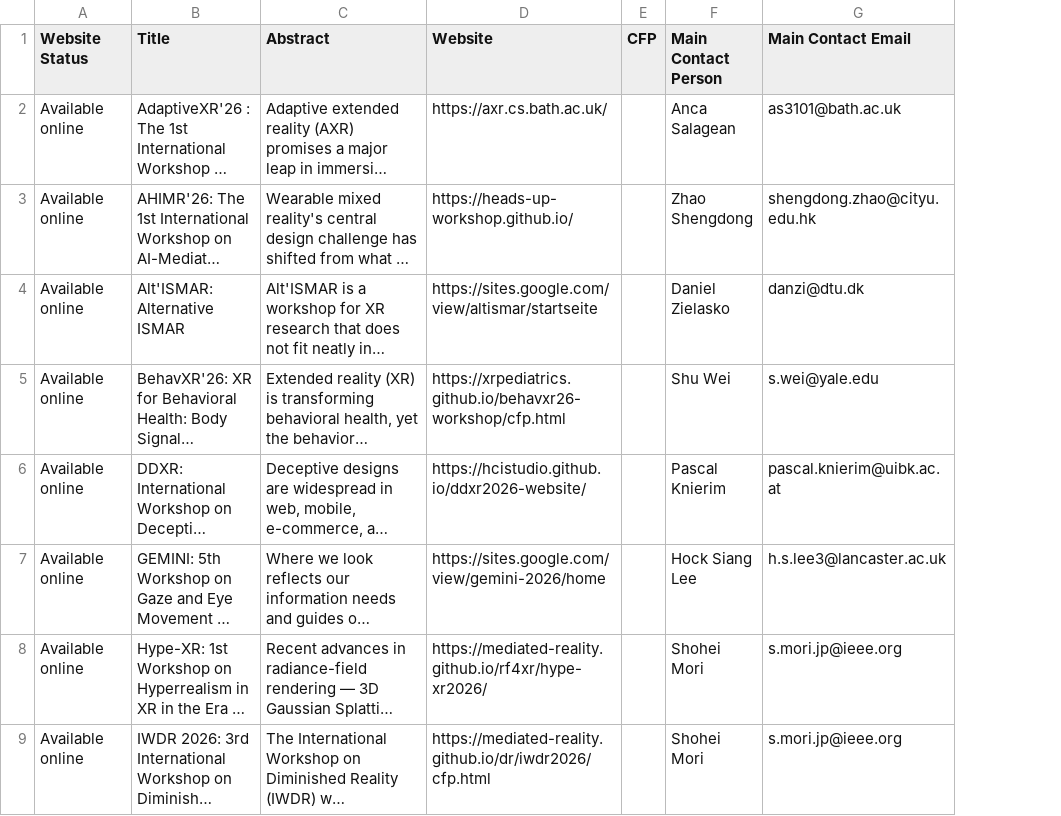
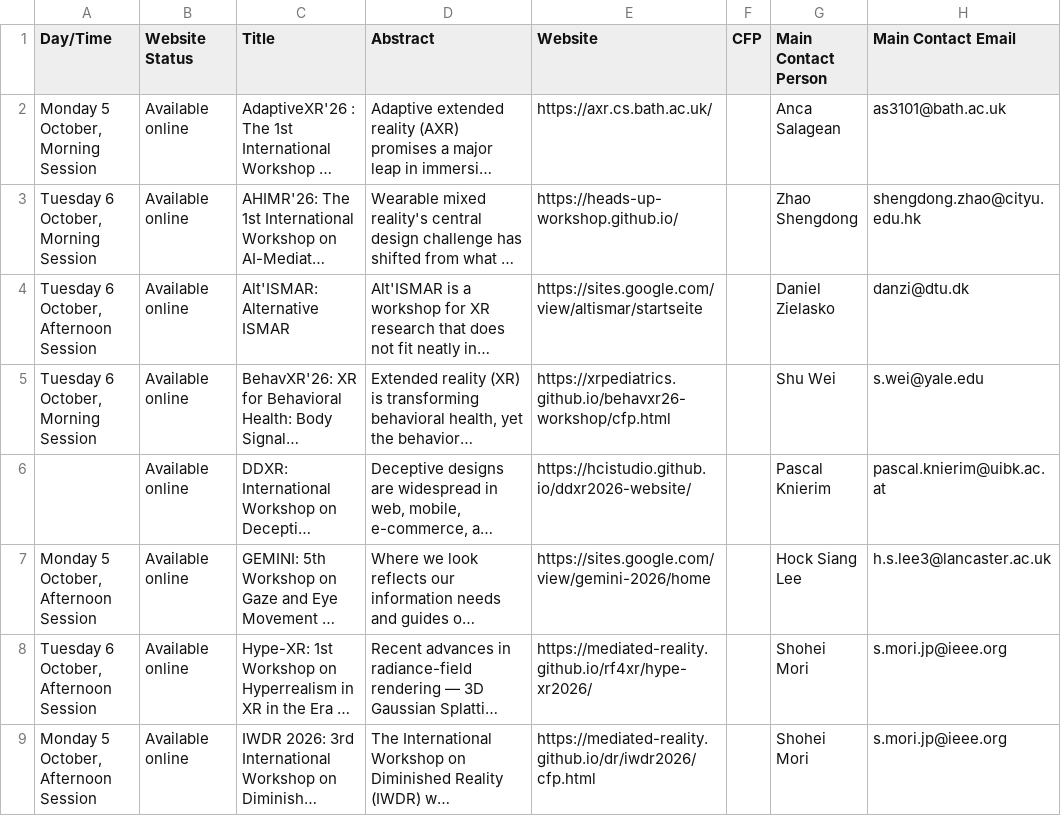
Before and after one commit to ieeeismar/ieeeismarwebsite, a CSV file: _data/2026/workshops.csv, drawn as a sheet; only a part is shown; long unchanged cells end in …; the diff names each change by its address in the sheet, - before the commit and + after, or states it on an @@ line.

Commit message:
Add date/time of workshops

```diff
--- a/_data/2026/workshops.csv
+++ b/_data/2026/workshops.csv
+column A (Day/Time), rows 2-9: Monday 5 October, Morning Session | Tuesday 6 October, Morning Session | Tuesday 6 October, Afternoon Session | Tuesday 6 October, Morning Session |  | Monday 5 October, Afternoon Session | Tuesday 6 October, Afternoon Session | Monday 5 October, Afternoon Session
```
Also changed, not shown: 1 other file.
